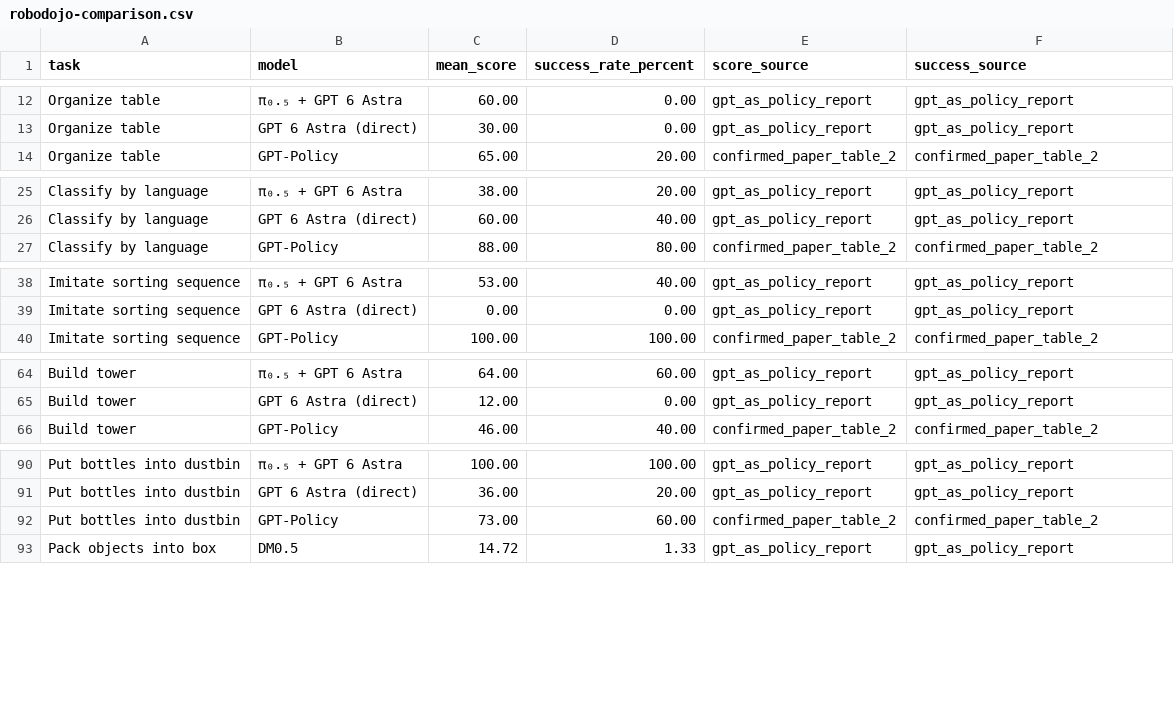
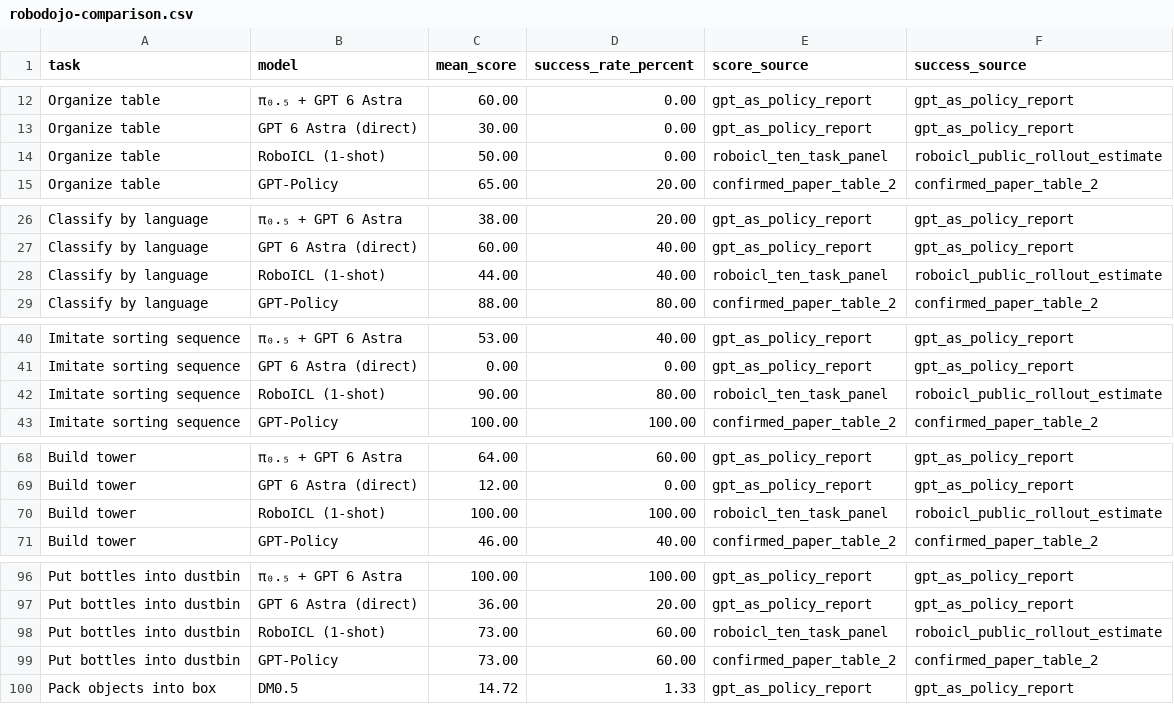
Before and after one commit to cheng-haha/GPT-Policy, a CSV file: assets/benchmarks/robodojo-comparison.csv, drawn as a sheet; only a part is shown, gaps mark what is left out; the diff covers the shown part only.

Commit message:
Add RoboICL comparison with reported scores and labeled SR estimates

```diff
--- a/assets/benchmarks/robodojo-comparison.csv
+++ b/assets/benchmarks/robodojo-comparison.csv
@@ -13,2 +13,3 @@ Organize table,π₀.₅ + GPT 6 Astra,60.00,0.00,gpt_as_policy_report,gpt_as_po
 Organize table,GPT 6 Astra (direct),30.00,0.00,gpt_as_policy_report,gpt_as_policy_report
+Organize table,RoboICL (1-shot),50.00,0.00,roboicl_ten_task_panel,roboicl_public_rollout_estimate
 Organize table,GPT-Policy,65.00,20.00,confirmed_paper_table_2,confirmed_paper_table_2
@@ -26,2 +27,3 @@ Classify by language,π₀.₅ + GPT 6 Astra,38.00,20.00,gpt_as_policy_report,gp
 Classify by language,GPT 6 Astra (direct),60.00,40.00,gpt_as_policy_report,gpt_as_policy_report
+Classify by language,RoboICL (1-shot),44.00,40.00,roboicl_ten_task_panel,roboicl_public_rollout_estimate
 Classify by language,GPT-Policy,88.00,80.00,confirmed_paper_table_2,confirmed_paper_table_2
@@ -39,2 +41,3 @@ Imitate sorting sequence,π₀.₅ + GPT 6 Astra,53.00,40.00,gpt_as_policy_repor
 Imitate sorting sequence,GPT 6 Astra (direct),0.00,0.00,gpt_as_policy_report,gpt_as_policy_report
+Imitate sorting sequence,RoboICL (1-shot),90.00,80.00,roboicl_ten_task_panel,roboicl_public_rollout_estimate
 Imitate sorting sequence,GPT-Policy,100.00,100.00,confirmed_paper_table_2,confirmed_paper_table_2
@@ -65,2 +69,3 @@ Build tower,π₀.₅ + GPT 6 Astra,64.00,60.00,gpt_as_policy_report,gpt_as_poli
 Build tower,GPT 6 Astra (direct),12.00,0.00,gpt_as_policy_report,gpt_as_policy_report
+Build tower,RoboICL (1-shot),100.00,100.00,roboicl_ten_task_panel,roboicl_public_rollout_estimate
 Build tower,GPT-Policy,46.00,40.00,confirmed_paper_table_2,confirmed_paper_table_2
@@ -91,2 +97,3 @@ Put bottles into dustbin,π₀.₅ + GPT 6 Astra,100.00,100.00,gpt_as_policy_rep
 Put bottles into dustbin,GPT 6 Astra (direct),36.00,20.00,gpt_as_policy_report,gpt_as_policy_report
+Put bottles into dustbin,RoboICL (1-shot),73.00,60.00,roboicl_ten_task_panel,roboicl_public_rollout_estimate
 Put bottles into dustbin,GPT-Policy,73.00,60.00,confirmed_paper_table_2,confirmed_paper_table_2
```
Also changed, not shown: 6 added rows elsewhere in this file, 6 other files.
